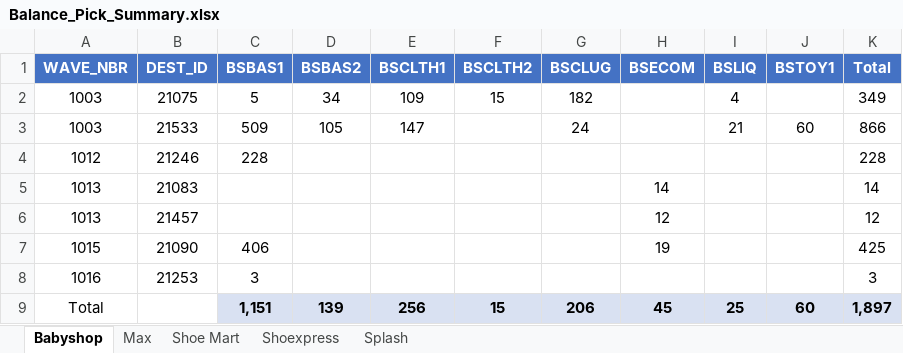
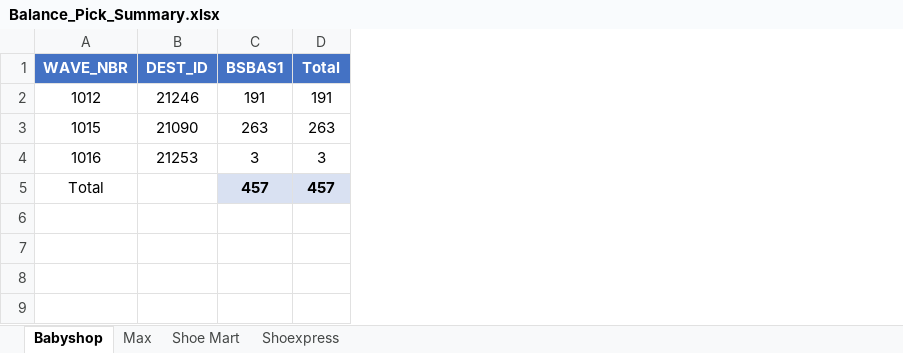
Before and after one commit to abs137/Balance-Pick, an Excel workbook: Balance_Pick_Summary.xlsx, sheet Babyshop, drawn as a sheet; values as stored, in another font and other column widths than the file's, no borders; removed rows and columns are numbered as before the commit, all else as after; the diff names each change by its address in the sheet, - before the commit and + after, or states it on an @@ line.

Commit message:
Auto update Balance Pick Summary

```diff
--- a/Balance_Pick_Summary.xlsx (sheet Babyshop)
+++ b/Balance_Pick_Summary.xlsx (sheet Babyshop)
-sheet tab: Splash
-column D (BSBAS2), empty
-column E (BSCLTH1), empty
-column F (BSCLTH2), empty
-column G (BSCLUG), empty
-column H (BSECOM), row 7: 19
-column I (BSLIQ), empty
-column J (BSTOY1), empty
-row 2: 1003 | 21075 | 5 | 34 | 109 | 15 | 182 |  | 4 |  | 349
-row 3: 1003 | 21533 | 509 | 105 | 147 |  | 24 |  | 21 | 60 | 866
-C2 (BSBAS1): 228
+C2 (BSBAS1): 191
-D2 (Total): 228
+D2 (Total): 191
-row 5: 1013 | 21083 |  |  |  |  |  | 14 |  |  | 14
-row 6: 1013 | 21457 |  |  |  |  |  | 12 |  |  | 12
-C3 (BSBAS1): 406
+C3 (BSBAS1): 263
-D3 (Total): 425
+D3 (Total): 263
-row 9: Total |  | 1,151 | 139 | 256 | 15 | 206 | 45 | 25 | 60 | 1,897
+row 5: Total |  | 457 | 457
```
Also changed, not shown: sheet Shoe Mart.
